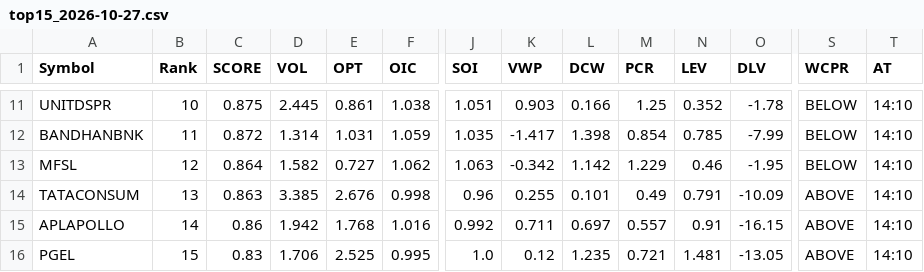
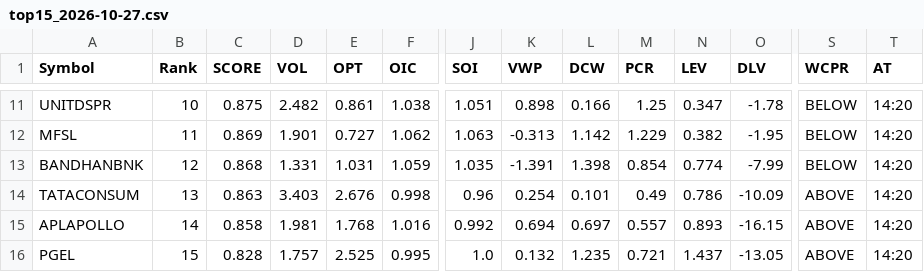
Before and after one commit to kumarshivuppcl-svg/morning-signal-bot, a CSV file: data/top15_2026-10-27.csv, drawn as a sheet; only a part is shown, gaps mark what is left out; removed rows and columns are numbered as before the commit, all else as after; rows hold the shown columns only; the diff covers the shown part only; the diff names each change by its address in the sheet, - before the commit and + after, or states it on an @@ line.

```diff
--- a/data/top15_2026-10-27.csv
+++ b/data/top15_2026-10-27.csv
-D11 (VOL): 2.445
+D11 (VOL): 2.482
-K11 (VWP): 0.903
+K11 (VWP): 0.898
-N11 (LEV): 0.352
+N11 (LEV): 0.347
-T11 (AT): 14:10
+T11 (AT): 14:20
-row 12: BANDHANBNK | 11 | 0.872 | 1.314 | 1.031 | 1.059 | 1.035 | -1.417 | 1.398 | 0.854 | 0.785 | -7.99 | BELOW | 14:10
-B12 (Rank): 12
+B12 (Rank): 11
-C12 (SCORE): 0.864
+C12 (SCORE): 0.869
-D12 (VOL): 1.582
+D12 (VOL): 1.901
-K12 (VWP): -0.342
+K12 (VWP): -0.313
-N12 (LEV): 0.46
+N12 (LEV): 0.382
-T12 (AT): 14:10
+T12 (AT): 14:20
+row 13: BANDHANBNK | 12 | 0.868 | 1.331 | 1.031 | 1.059 | 1.035 | -1.391 | 1.398 | 0.854 | 0.774 | -7.99 | BELOW | 14:20
-D14 (VOL): 3.385
+D14 (VOL): 3.403
-K14 (VWP): 0.255
+K14 (VWP): 0.254
-N14 (LEV): 0.791
+N14 (LEV): 0.786
-T14:T16 (AT): 14:10
+T14:T16 (AT): 14:20
-C15 (SCORE): 0.86
+C15 (SCORE): 0.858
-D15 (VOL): 1.942
+D15 (VOL): 1.981
-K15 (VWP): 0.711
+K15 (VWP): 0.694
-N15 (LEV): 0.91
+N15 (LEV): 0.893
-C16 (SCORE): 0.83
+C16 (SCORE): 0.828
-D16 (VOL): 1.706
+D16 (VOL): 1.757
-K16 (VWP): 0.12
+K16 (VWP): 0.132
-N16 (LEV): 1.481
+N16 (LEV): 1.437
```
Also changed, not shown: 39 edited cells elsewhere in this file, 1 other file.
